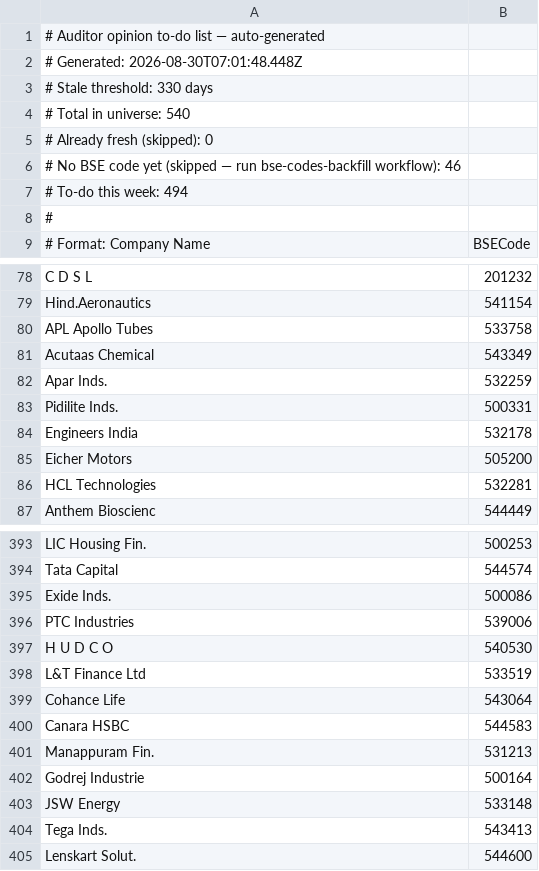
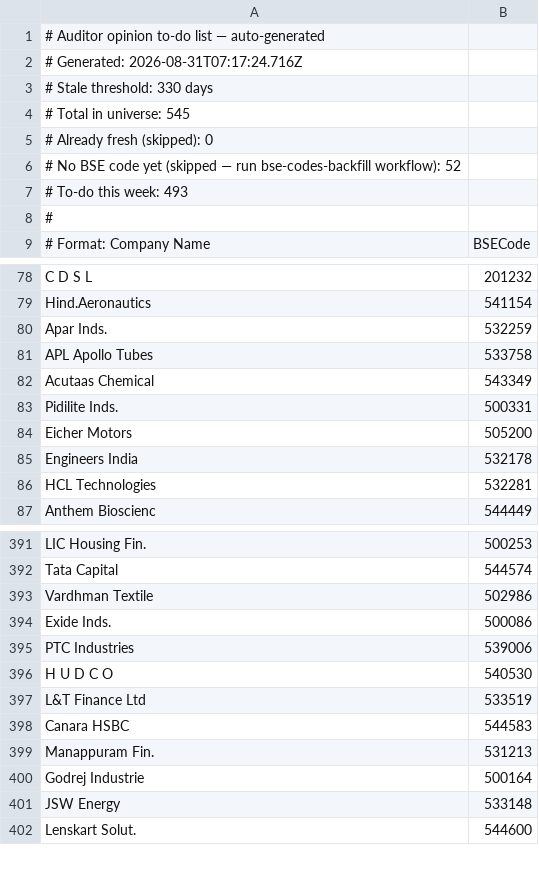
Before and after one commit to ceekay-munshot/klpdash, a CSV file: public/data/auditor-todo.csv, drawn as a sheet; only a part is shown, gaps mark what is left out; the diff covers the shown part only.

```diff
--- a/public/data/auditor-todo.csv
+++ b/public/data/auditor-todo.csv
@@ -1,8 +1,8 @@
 # Auditor opinion to-do list — auto-generated
-# Generated: 2026-08-30T07:01:48.448Z
+# Generated: 2026-08-31T07:17:24.716Z
 # Stale threshold: 330 days
-# Total in universe: 540
+# Total in universe: 545
 # Already fresh (skipped): 0
-# No BSE code yet (skipped — run bse-codes-backfill workflow): 46
-# To-do this week: 494
+# No BSE code yet (skipped — run bse-codes-backfill workflow): 52
+# To-do this week: 493
 #
@@ -79,8 +79,8 @@ C D S L, 201232
 Hind.Aeronautics, 541154
+Apar Inds., 532259
 APL Apollo Tubes, 533758
 Acutaas Chemical, 543349
-Apar Inds., 532259
 Pidilite Inds., 500331
+Eicher Motors, 505200
 Engineers India, 532178
-Eicher Motors, 505200
 HCL Technologies, 532281
@@ -394,2 +392,3 @@ LIC Housing Fin., 500253
 Tata Capital, 544574
+Vardhman Textile, 502986
 Exide Inds., 500086
@@ -398,3 +397,2 @@ H U D C O, 540530
 L&T Finance Ltd, 533519
-Cohance Life, 543064
 Canara HSBC, 544583
@@ -403,3 +401,2 @@ Godrej Industrie, 500164
 JSW Energy, 533148
-Tega Inds., 543413
 Lenskart Solut., 544600
```
Also changed, not shown: 1 added row, 1 removed row and 13 moved rows elsewhere in this file.
